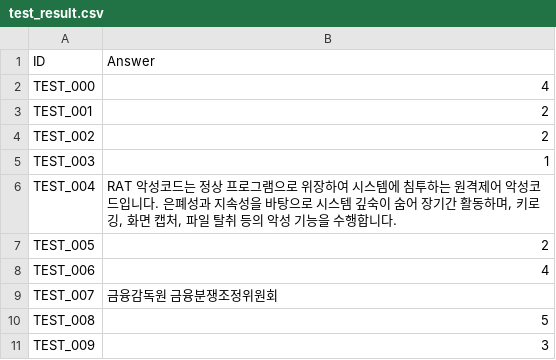
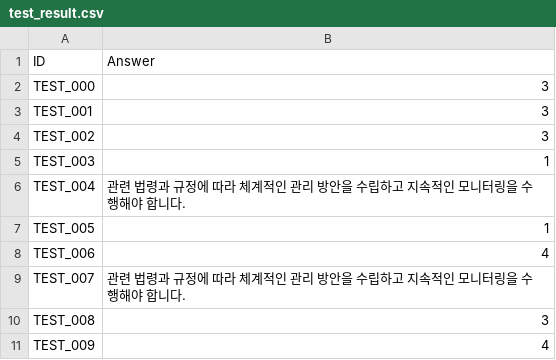
Before and after one commit to ANGIBU/financial_security_ai_model, a CSV file: test_result.csv, drawn as a sheet.

```diff
--- a/test_result.csv
+++ b/test_result.csv
@@ -1,11 +1,11 @@
 ID,Answer
-TEST_000,4
-TEST_001,2
-TEST_002,2
+TEST_000,3
+TEST_001,3
+TEST_002,3
 TEST_003,1
-TEST_004,"RAT 악성코드는 정상 프로그램으로 위장하여 시스템에 침투하는 원격제어 악성코드입니다. 은폐성과 지속성을 바탕으로 시스템 깊숙이 숨어 장기간 활동하며, 키로깅, 화면 캡처, 파일 탈취 등의 악성 기능을 수행합니다."
-TEST_005,2
+TEST_004,관련 법령과 규정에 따라 체계적인 관리 방안을 수립하고 지속적인 모니터링을 수행해야 합니다.
+TEST_005,1
 TEST_006,4
-TEST_007,금융감독원 금융분쟁조정위원회
-TEST_008,5
-TEST_009,3
+TEST_007,관련 법령과 규정에 따라 체계적인 관리 방안을 수립하고 지속적인 모니터링을 수행해야 합니다.
+TEST_008,3
+TEST_009,4
```
Also changed, not shown: 7 other files.
